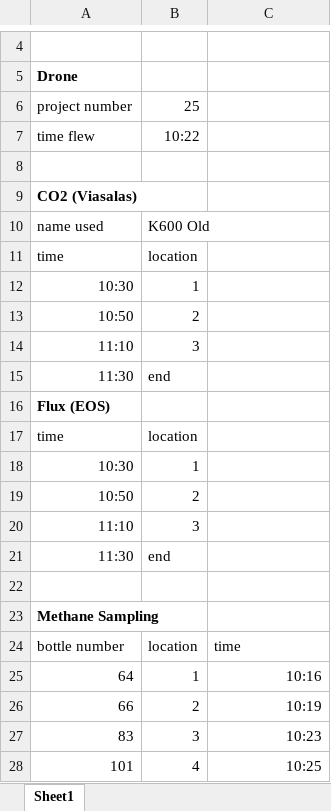
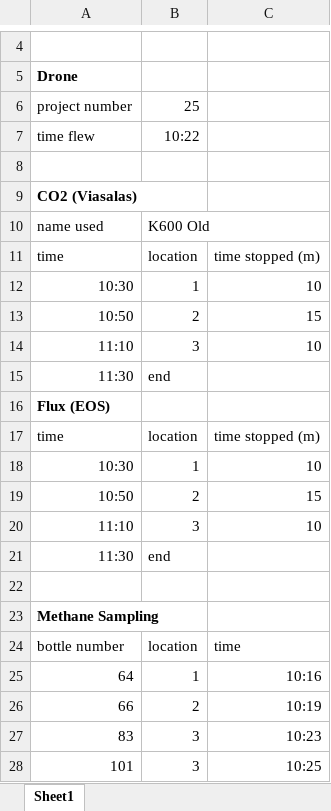
Before and after one commit to carbonshed/Ecuador2022, an Excel workbook: Wetlands/SamplingNotes/SamplingData_Wetland-05_2022-06-28.xlsx, sheet Sheet1, drawn as a sheet; only a part is shown, gaps mark what is left out; values as stored, in another font and other column widths than the file's, no borders; the diff names each change by its address in the sheet, - before the commit and + after, or states it on an @@ line.

```diff
--- a/Wetlands/SamplingNotes/SamplingData_Wetland-05_2022-06-28.xlsx (sheet Sheet1)
+++ b/Wetlands/SamplingNotes/SamplingData_Wetland-05_2022-06-28.xlsx (sheet Sheet1)
-C11: (empty)
+C11: time stopped (m)
-C12: (empty)
+C12: 10
-C13: (empty)
+C13: 15
-C14: (empty)
+C14: 10
-C17: (empty)
+C17: time stopped (m)
-C18: (empty)
+C18: 10
-C19: (empty)
+C19: 15
-C20: (empty)
+C20: 10
-B28: 4
+B28: 3
```
Also changed, not shown: Wetlands/SamplingNotes/SamplingData_Wetland-06_2022-06-30.xlsx, 7 other files.
